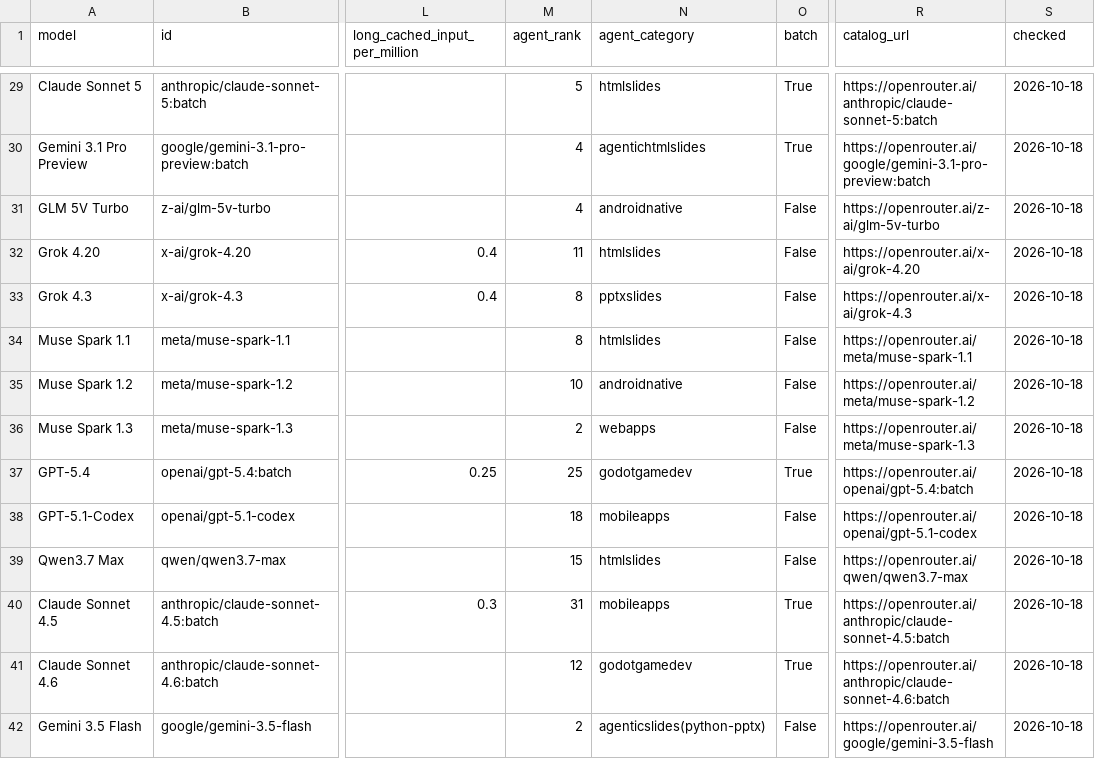
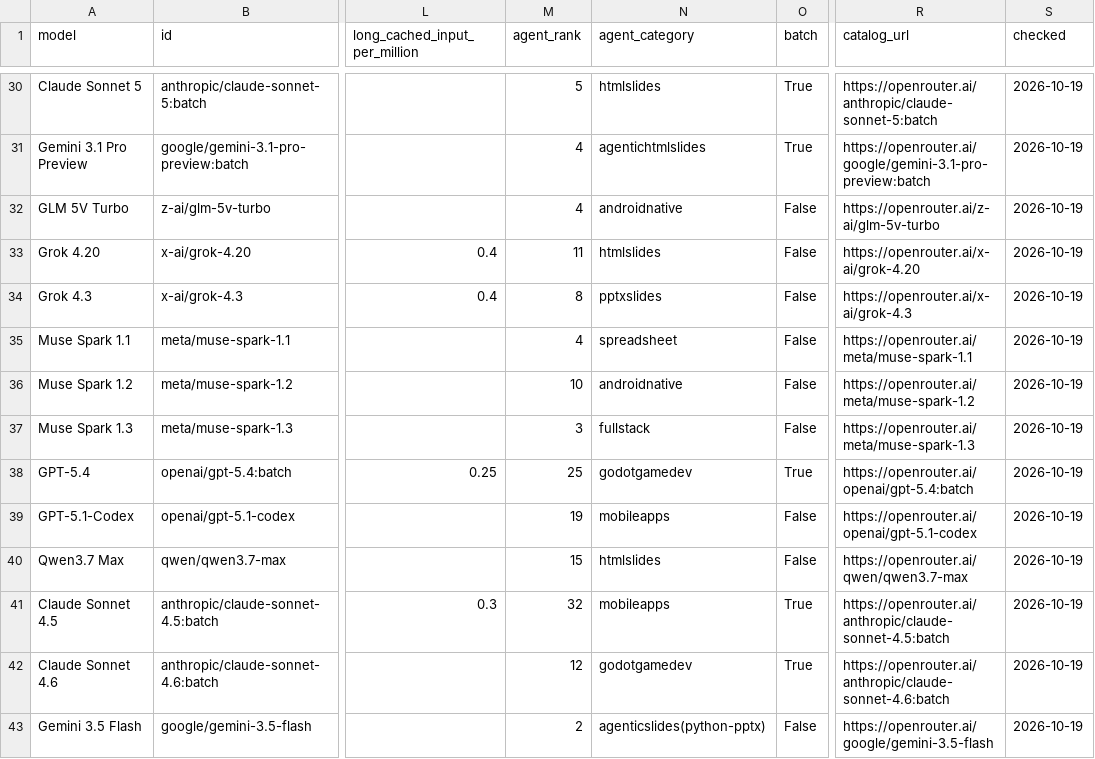
Before and after one commit to xyzs996/llm-api-pricing, a CSV file: data/prices.csv, drawn as a sheet; only a part is shown, gaps mark what is left out; addresses are those after the commit; the diff covers the shown part only; the diff names each change by its address in the sheet, - before the commit and + after, or states it on an @@ line.

Commit message:
64 field notes on AI coding agents — +0 ~23 -0 files

```diff
--- a/data/prices.csv
+++ b/data/prices.csv
-S30:S43 (checked): 2026-10-18
+S30:S43 (checked): 2026-10-19
-M35 (agent_rank): 8
+M35 (agent_rank): 4
-N35 (agent_category): htmlslides
+N35 (agent_category): spreadsheet
-M37 (agent_rank): 2
+M37 (agent_rank): 3
-N37 (agent_category): webapps
+N37 (agent_category): fullstack
-M39 (agent_rank): 18
+M39 (agent_rank): 19
-M41 (agent_rank): 31
+M41 (agent_rank): 32
```
Also changed, not shown: 5 added rows, 3 removed rows and 65 edited cells elsewhere in this file, prices.csv, 21 other files.
